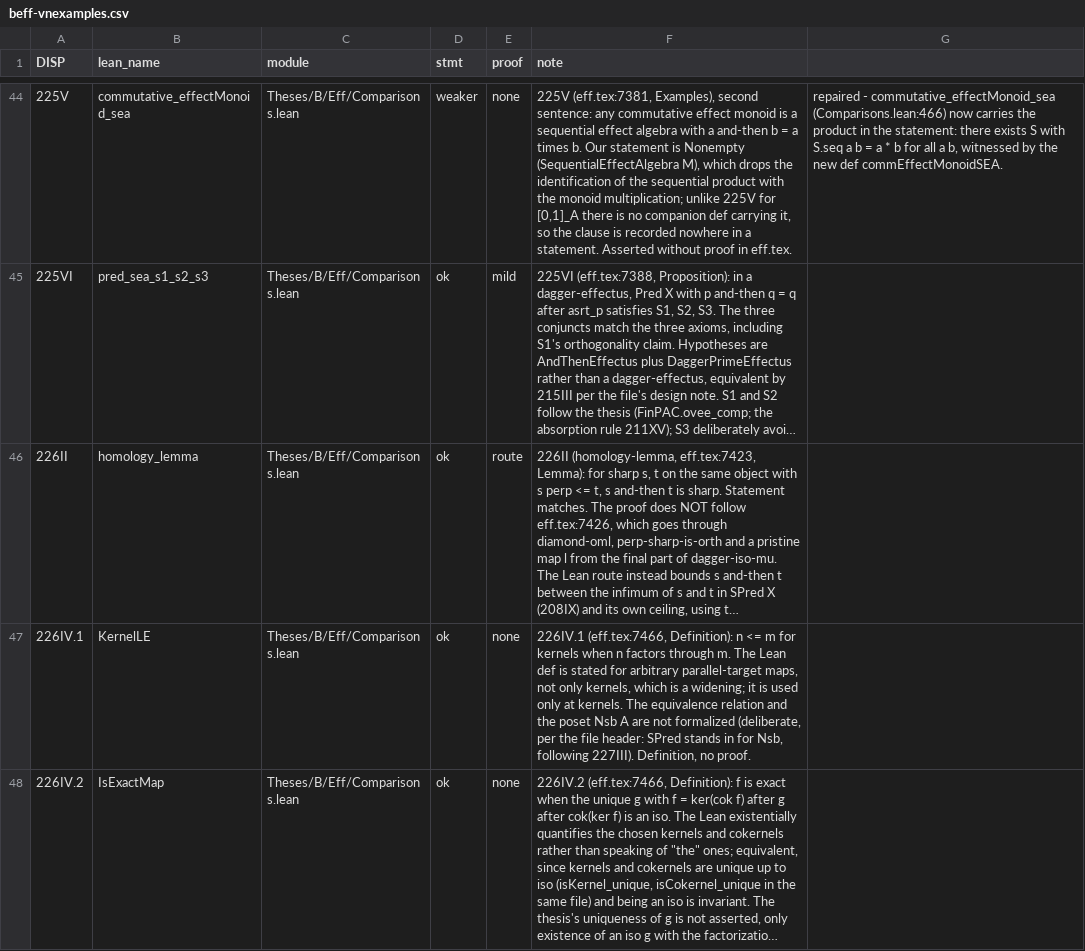
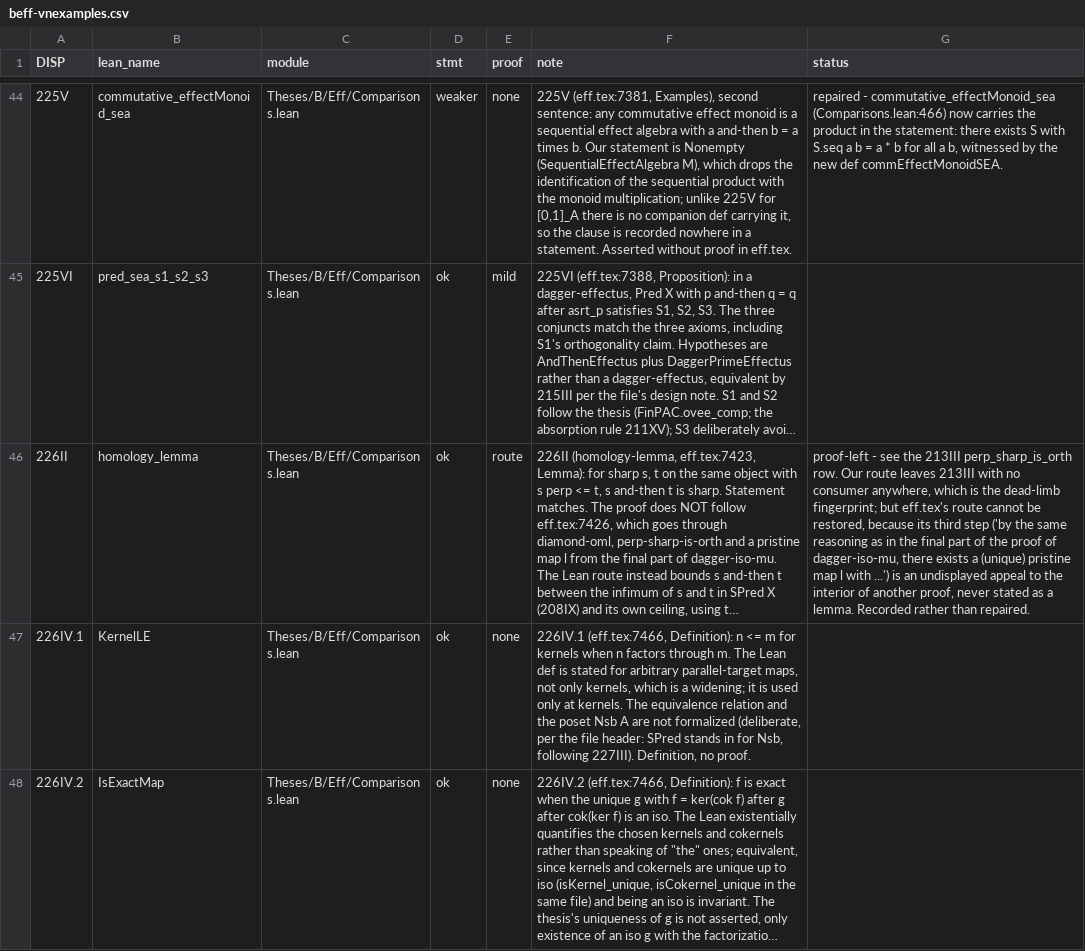
Before and after one commit to westerbaan/theses, a CSV file: lean/docs/audit/beff-vnexamples.csv, drawn as a sheet; only a part is shown, gaps mark what is left out; long unchanged cells end in …; the diff names each change by its address in the sheet, - before the commit and + after, or states it on an @@ line.

```diff
--- a/lean/docs/audit/beff-vnexamples.csv
+++ b/lean/docs/audit/beff-vnexamples.csv
-G1: (empty)
+G1: status
-G46 (status): (empty)
+G46 (status): proof-left - see the 213III perp_sharp_is_orth row. Our route leaves 213III with no consumer anywhere, which is the dead-limb fingerprint; but eff.tex's route cannot be restored, because its third step ('by the same reasoning as in the final part of the proof of dagger-iso-mu, there exists a (unique) pristine map l with ...') is an undisplayed appeal to the interior of another proof, never stated as a lemma. Recorded rather than repaired.
```
Also changed, not shown: lean/docs/audit/aproc-measurement.csv, lean/docs/audit/aproc-tensor.csv, 5 other files.
